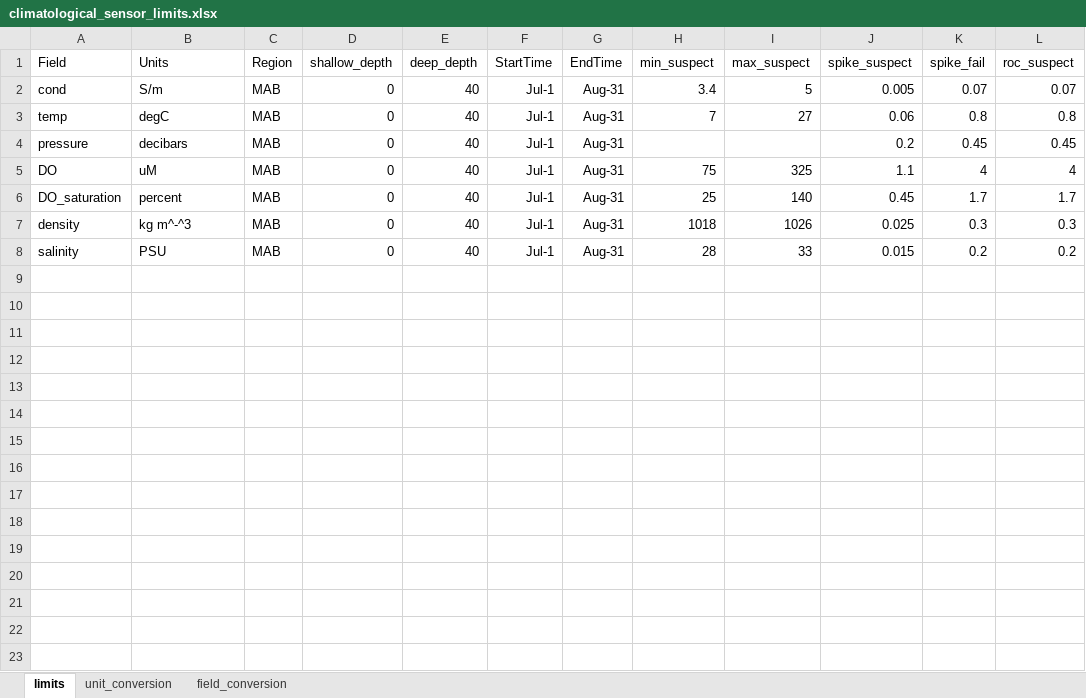
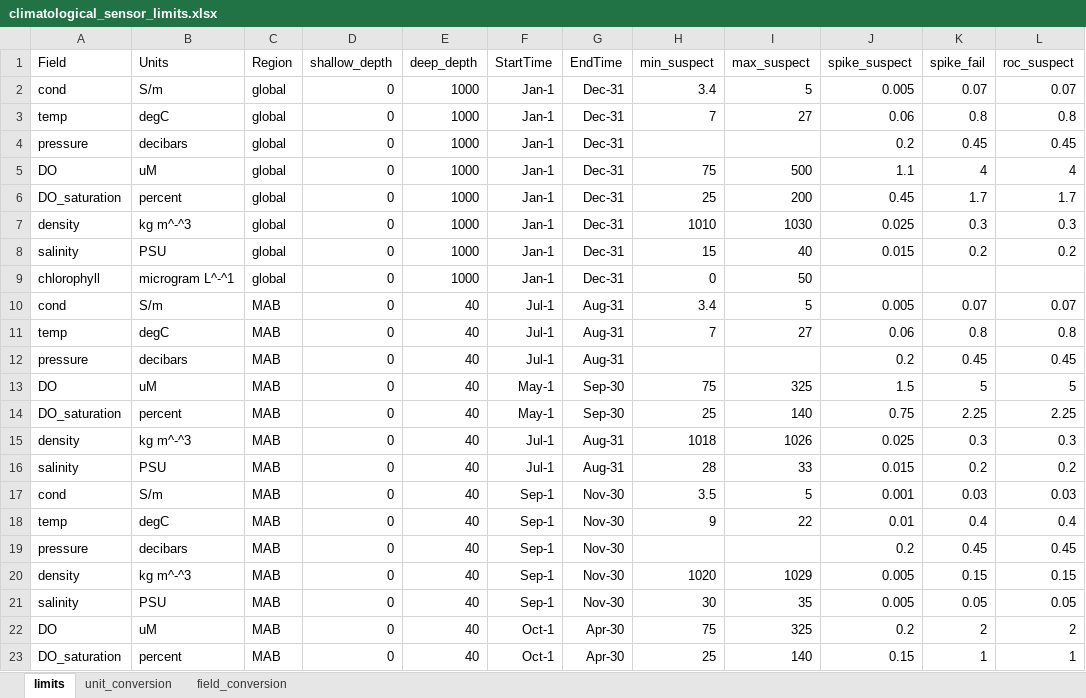
Before and after one commit to lnazzaro/glider-qc, an Excel workbook: limit_files/climatological_sensor_limits.xlsx, sheet limits, drawn as a sheet; values as stored, in another font and other column widths than the file's, no borders; addresses are those after the commit; the diff names each change by its address in the sheet, - before the commit and + after, or states it on an @@ line.

```diff
--- a/limit_files/climatological_sensor_limits.xlsx (sheet limits)
+++ b/limit_files/climatological_sensor_limits.xlsx (sheet limits)
+row 2: cond | S/m | global | 0 | 1000 | Jan-1 | Dec-31 | 3.4 | 5 | 0.005 | 0.07 | 0.07
+row 3: temp | degC | global | 0 | 1000 | Jan-1 | Dec-31 | 7 | 27 | 0.06 | 0.8 | 0.8
+row 4: pressure | decibars | global | 0 | 1000 | Jan-1 | Dec-31 |  |  | 0.2 | 0.45 | 0.45
+row 5: DO | uM | global | 0 | 1000 | Jan-1 | Dec-31 | 75 | 500 | 1.1 | 4 | 4
+row 6: DO_saturation | percent | global | 0 | 1000 | Jan-1 | Dec-31 | 25 | 200 | 0.45 | 1.7 | 1.7
+row 7: density | kg m^-^3 | global | 0 | 1000 | Jan-1 | Dec-31 | 1010 | 1030 | 0.025 | 0.3 | 0.3
+row 8: salinity | PSU | global | 0 | 1000 | Jan-1 | Dec-31 | 15 | 40 | 0.015 | 0.2 | 0.2
+row 9: chlorophyll | microgram L^-^1 | global | 0 | 1000 | Jan-1 | Dec-31 | 0 | 50
-F13:F14 (StartTime): Jul-1
+F13:F14 (StartTime): May-1
-G13:G14 (EndTime): Aug-31
+G13:G14 (EndTime): Sep-30
-J13 (spike_suspect): 1.1
+J13 (spike_suspect): 1.5
-K13 (spike_fail): 4
+K13 (spike_fail): 5
-L13 (roc_suspect): 4
+L13 (roc_suspect): 5
-J14 (spike_suspect): 0.45
+J14 (spike_suspect): 0.75
-K14 (spike_fail): 1.7
+K14 (spike_fail): 2.25
-L14 (roc_suspect): 1.7
+L14 (roc_suspect): 2.25
+row 17: cond | S/m | MAB | 0 | 40 | Sep-1 | Nov-30 | 3.5 | 5 | 0.001 | 0.03 | 0.03
+row 18: temp | degC | MAB | 0 | 40 | Sep-1 | Nov-30 | 9 | 22 | 0.01 | 0.4 | 0.4
+row 19: pressure | decibars | MAB | 0 | 40 | Sep-1 | Nov-30 |  |  | 0.2 | 0.45 | 0.45
+row 20: density | kg m^-^3 | MAB | 0 | 40 | Sep-1 | Nov-30 | 1020 | 1029 | 0.005 | 0.15 | 0.15
+row 21: salinity | PSU | MAB | 0 | 40 | Sep-1 | Nov-30 | 30 | 35 | 0.005 | 0.05 | 0.05
+row 22: DO | uM | MAB | 0 | 40 | Oct-1 | Apr-30 | 75 | 325 | 0.2 | 2 | 2
+row 23: DO_saturation | percent | MAB | 0 | 40 | Oct-1 | Apr-30 | 25 | 140 | 0.15 | 1 | 1
```
Also changed, not shown: sheet unit_conversion, sheet field_conversion, 1 other file.
